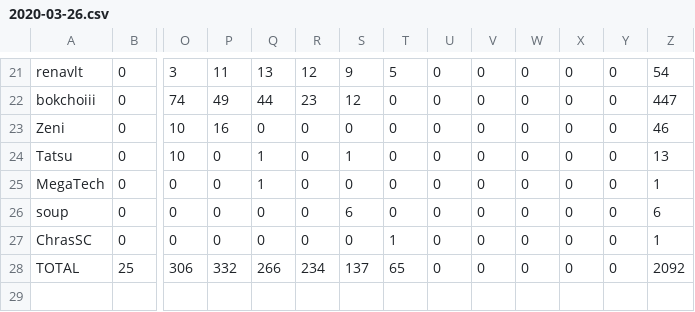
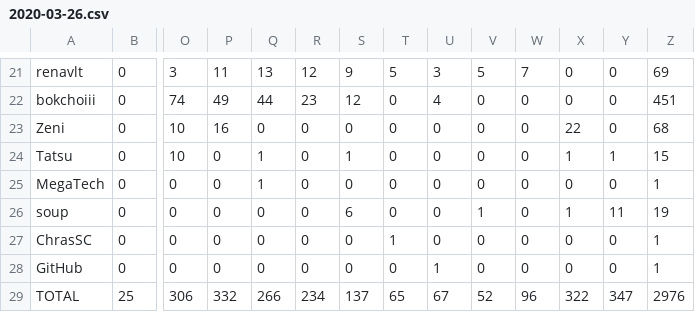
Before and after one commit to kenneththomas/ari6, a CSV file: stats/daily/2020-03-26.csv, drawn as a sheet; only a part is shown, gaps mark what is left out; addresses are those after the commit; rows hold the shown columns only; the diff covers the shown part only; the diff names each change by its address in the sheet, - before the commit and + after, or states it on an @@ line.

```diff
--- a/stats/daily/2020-03-26.csv
+++ b/stats/daily/2020-03-26.csv
-U21: 0
+U21: 3
-V21: 0
+V21: 5
-W21: 0
+W21: 7
-Z21: 54
+Z21: 69
-U22: 0
+U22: 4
-Z22: 447
+Z22: 451
-X23: 0
+X23: 22
-Z23: 46
+Z23: 68
-X24: 0
+X24: 1
-Y24: 0
+Y24: 1
-Z24: 13
+Z24: 15
-V26: 0
+V26: 1
-X26: 0
+X26: 1
-Y26: 0
+Y26: 11
-Z26: 6
+Z26: 19
+row 28: GitHub | 0 | 0 | 0 | 0 | 0 | 0 | 0 | 1 | 0 | 0 | 0 | 0 | 1
-U29: 0
+U29: 67
-V29: 0
+V29: 52
-W29: 0
+W29: 96
-X29: 0
+X29: 322
-Y29: 0
+Y29: 347
-Z29: 2092
+Z29: 2976
```
Also changed, not shown: 64 edited cells elsewhere in this file, stats/byday.csv, stats/totals.csv, 8 other files.
